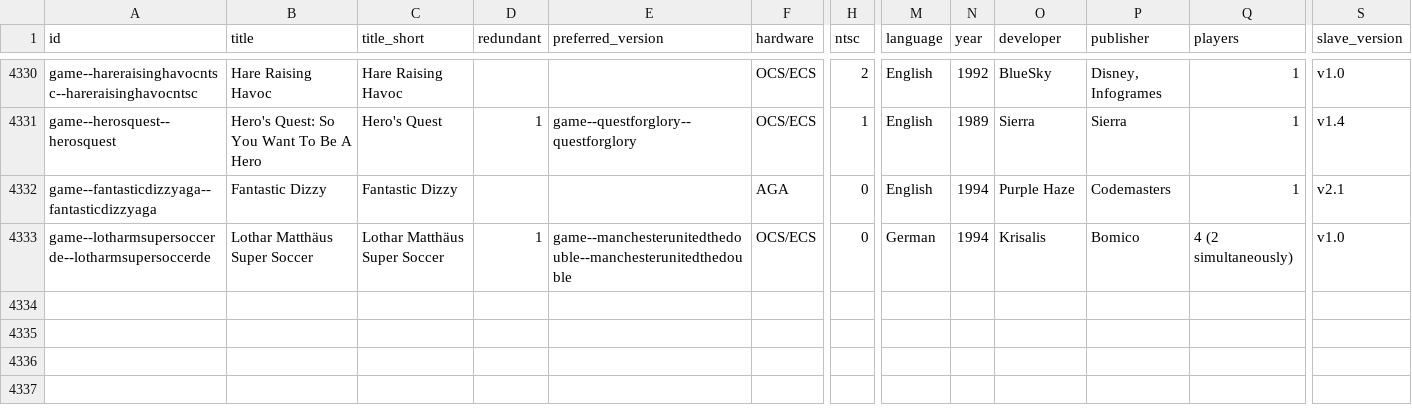
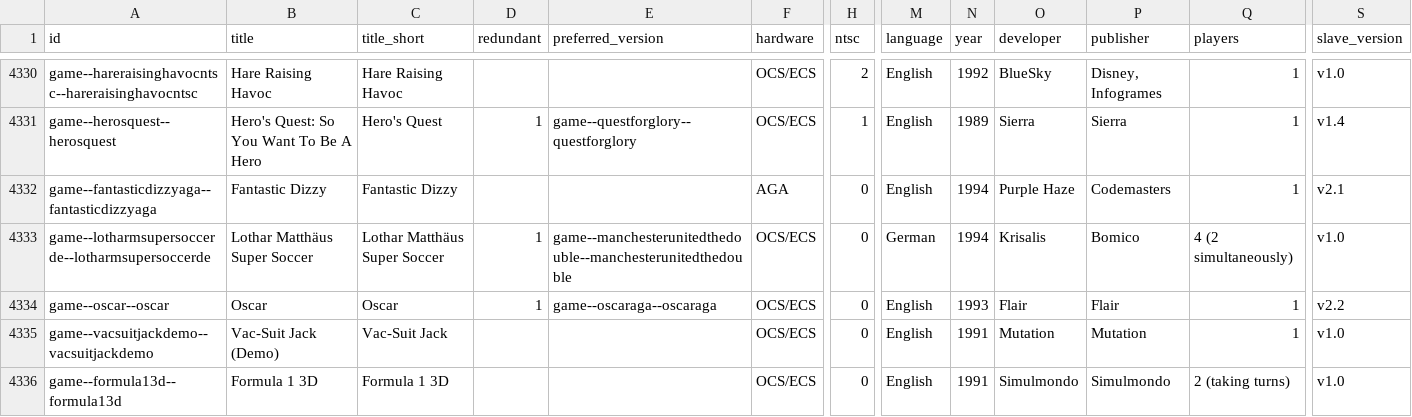
Before and after one commit to amigavision/AmigaVision, a CSV file: data/db/titles.csv, drawn as a sheet; only a part is shown, gaps mark what is left out; rows hold the shown columns only; the diff covers the shown part only; the diff names each change by its address in the sheet, - before the commit and + after, or states it on an @@ line.

```diff
--- a/data/db/titles.csv
+++ b/data/db/titles.csv
+row 4334: game--oscar--oscar | Oscar | Oscar | 1 | game--oscaraga--oscaraga | OCS/ECS | 0 | English | 1993 | Flair | Flair | 1 | v2.2
+row 4335: game--vacsuitjackdemo--vacsuitjackdemo | Vac-Suit Jack (Demo) | Vac-Suit Jack |  |  | OCS/ECS | 0 | English | 1991 | Mutation | Mutation | 1 | v1.0
+row 4336: game--formula13d--formula13d | Formula 1 3D | Formula 1 3D |  |  | OCS/ECS | 0 | English | 1991 | Simulmondo | Simulmondo | 2 (taking turns) | v1.0
```
Also changed, not shown: 3 added rows and 34 edited cells elsewhere in this file, 8 other files.
